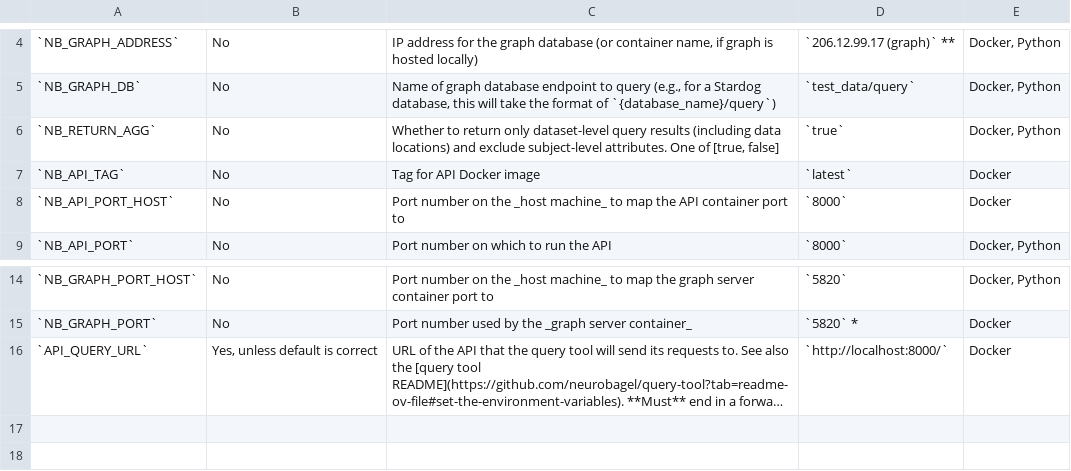
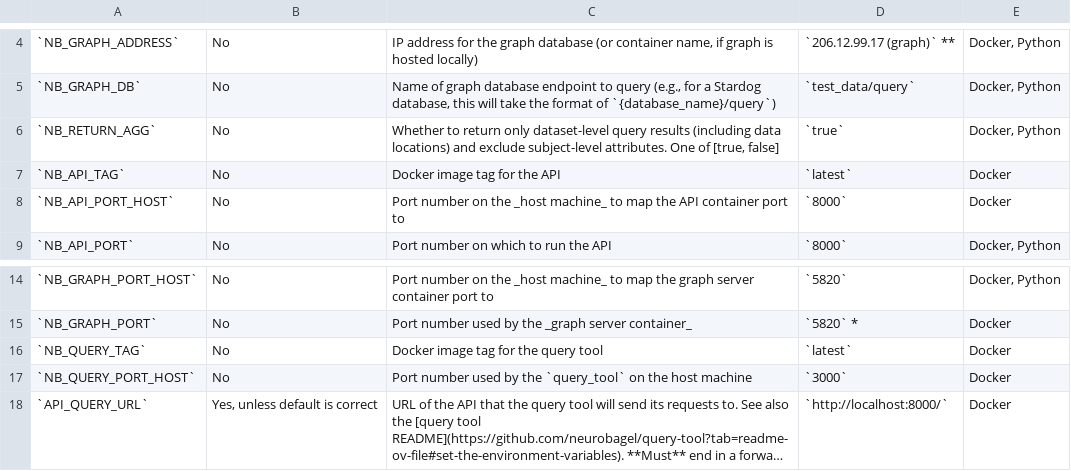
Before and after one commit to neurobagel/api, a TSV file: docs/api_environment_variables.tsv, drawn as a sheet; only a part is shown, gaps mark what is left out; long unchanged cells end in …; the diff names each change by its address in the sheet, - before the commit and + after, or states it on an @@ line.

Commit message:
add NB_QUERY_TAG and NB_QUERY_PORT_HOST to env var TSV

```diff
--- a/docs/api_environment_variables.tsv
+++ b/docs/api_environment_variables.tsv
-C7: Tag for API Docker image
+C7: Docker image tag for the API
+row 16: `NB_QUERY_TAG` | No | Docker image tag for the query tool | `latest` | Docker
+row 17: `NB_QUERY_PORT_HOST` | No | Port number used by the `query_tool` on the host machine | `3000` | Docker
```
